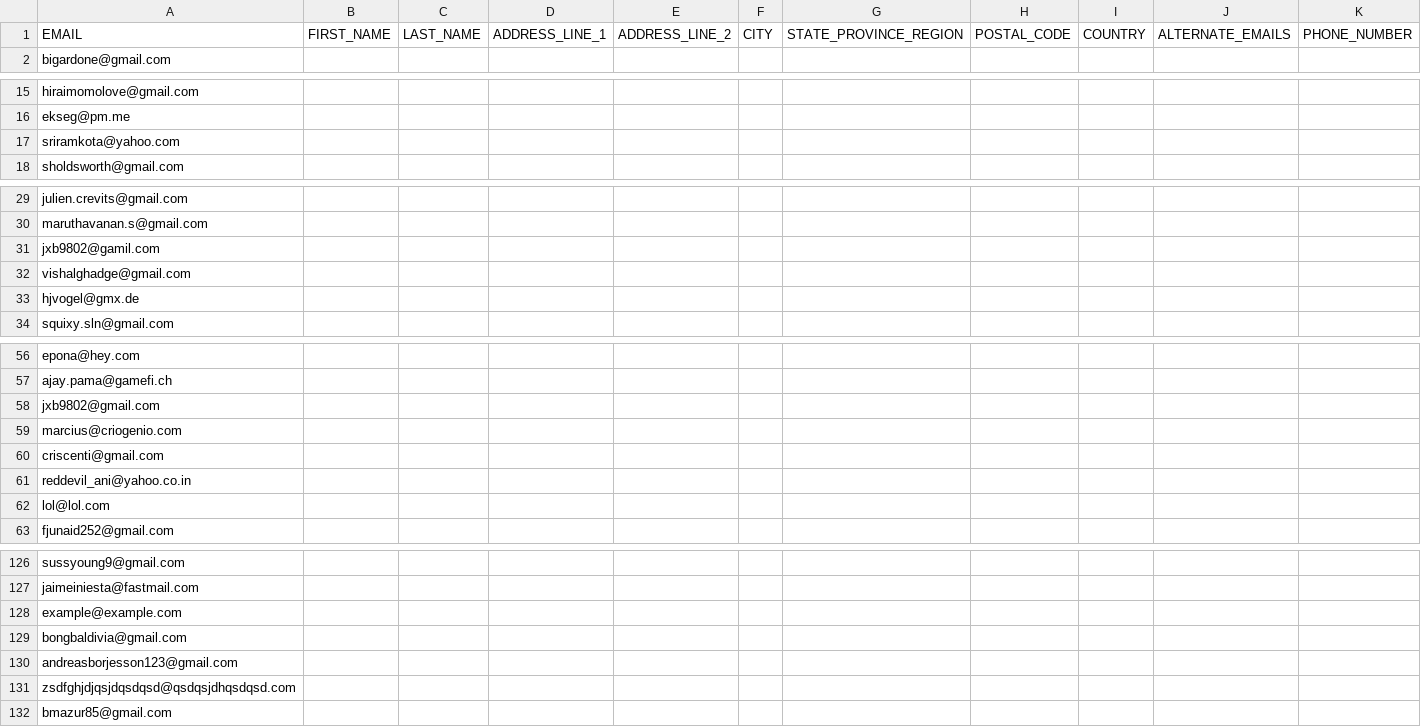
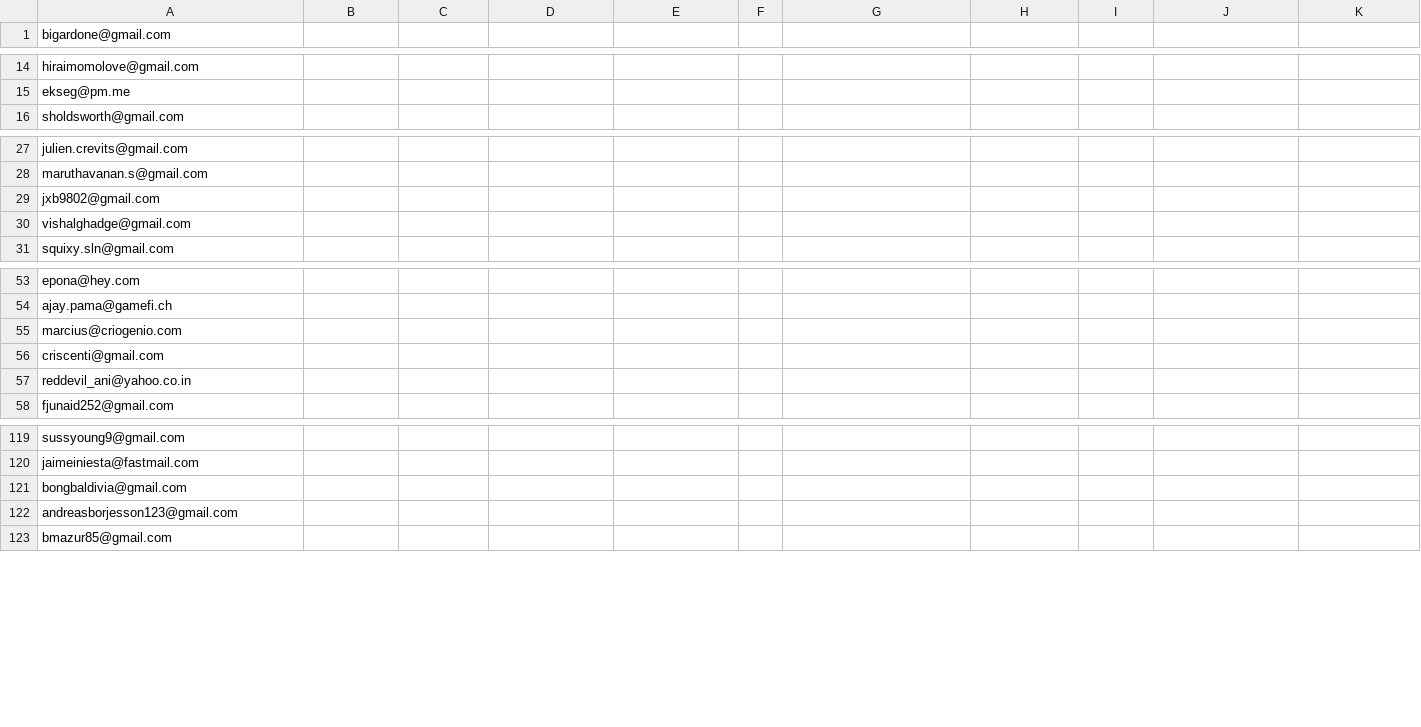
Before and after one commit to digitsu/frobots_backend, a CSV file: apps/frobots_web/priv/csv/beta-emails.csv, drawn as a sheet; only a part is shown, gaps mark what is left out; removed rows and columns are numbered as before the commit, all else as after; rows hold the shown columns only; the diff covers the shown part only; the diff names each change by its address in the sheet, - before the commit and + after, or states it on an @@ line.

Commit message:
Resolve FRO-222 "Fix csv"

```diff
--- a/apps/frobots_web/priv/csv/beta-emails.csv
+++ b/apps/frobots_web/priv/csv/beta-emails.csv
-row 1: EMAIL | FIRST_NAME | LAST_NAME | ADDRESS_LINE_1 | ADDRESS_LINE_2 | CITY | STATE_PROVINCE_REGION | POSTAL_CODE | COUNTRY | ALTERNATE_EMAILS | PHONE_NUMBER
-row 17: sriramkota@yahoo.com
-A29: jxb9802@gamil.com
+A29: jxb9802@gmail.com
-row 33: hjvogel@gmx.de
-row 58: jxb9802@gmail.com
-row 62: lol@lol.com
-row 128: example@example.com
-row 131: zsdfghjdjqsjdqsdqsd@qsdqsjdhqsdqsd.com
```
Also changed, not shown: 2 removed rows elsewhere in this file.
